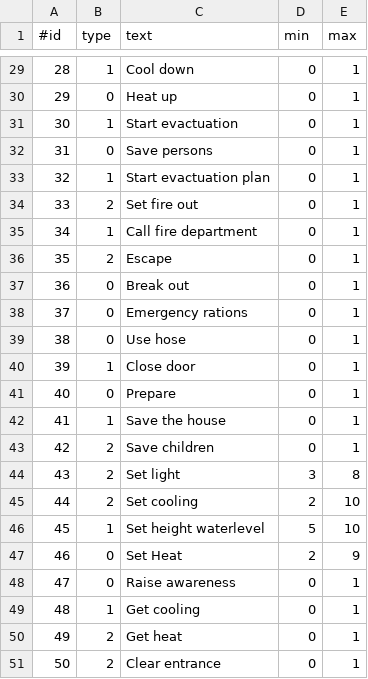
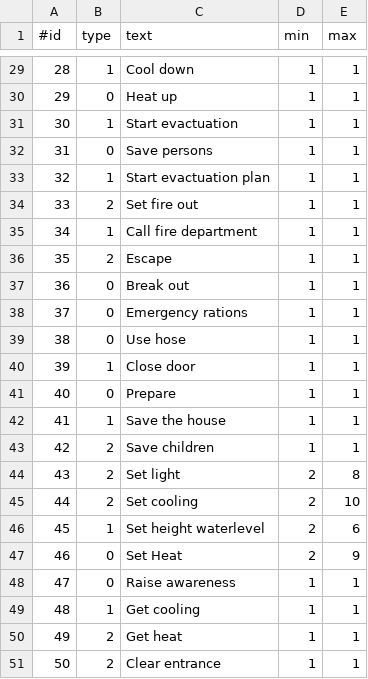
Before and after one commit to Requinard/TeamTab, a CSV file: src/main/resources/panels.csv, drawn as a sheet; only a part is shown, gaps mark what is left out; the diff covers the shown part only.

```diff
--- a/src/main/resources/panels.csv
+++ b/src/main/resources/panels.csv
@@ -29,23 +29,23 @@
-28,1,"Cool down", 0, 1
-29,0,"Heat up", 0, 1
-30,1,"Start evactuation", 0, 1
-31,0,"Save persons", 0, 1
-32,1,"Start evactuation plan", 0, 1
-33,2,"Set fire out", 0, 1
-34,1,"Call fire department", 0, 1
-35,2,"Escape", 0, 1
-36,0,"Break out", 0, 1
-37,0,"Emergency rations", 0, 1
-38,0,"Use hose", 0, 1
-39,1,"Close door", 0, 1
-40,0,"Prepare", 0, 1
-41,1,"Save the house", 0, 1
-42,2,"Save children", 0, 1
-43,2,"Set light", 3, 8
+28,1,"Cool down", 1, 1
+29,0,"Heat up", 1, 1
+30,1,"Start evactuation", 1, 1
+31,0,"Save persons", 1, 1
+32,1,"Start evactuation plan", 1, 1
+33,2,"Set fire out", 1, 1
+34,1,"Call fire department", 1, 1
+35,2,"Escape", 1, 1
+36,0,"Break out", 1, 1
+37,0,"Emergency rations", 1, 1
+38,0,"Use hose", 1, 1
+39,1,"Close door", 1, 1
+40,0,"Prepare", 1, 1
+41,1,"Save the house", 1, 1
+42,2,"Save children", 1, 1
+43,2,"Set light", 2, 8
 44,2,"Set cooling", 2, 10
-45,1,"Set height waterlevel", 5, 10
+45,1,"Set height waterlevel", 2, 6
 46,0,"Set Heat", 2, 9
-47,0,"Raise awareness", 0, 1
-48,1,"Get cooling", 0, 1
-49,2,"Get heat", 0, 1
-50,2,"Clear entrance", 0, 1
+47,0,"Raise awareness", 1, 1
+48,1,"Get cooling", 1, 1
+49,2,"Get heat", 1, 1
+50,2,"Clear entrance", 1, 1
```
Also changed, not shown: 28 edited cells elsewhere in this file, 7 other files.
